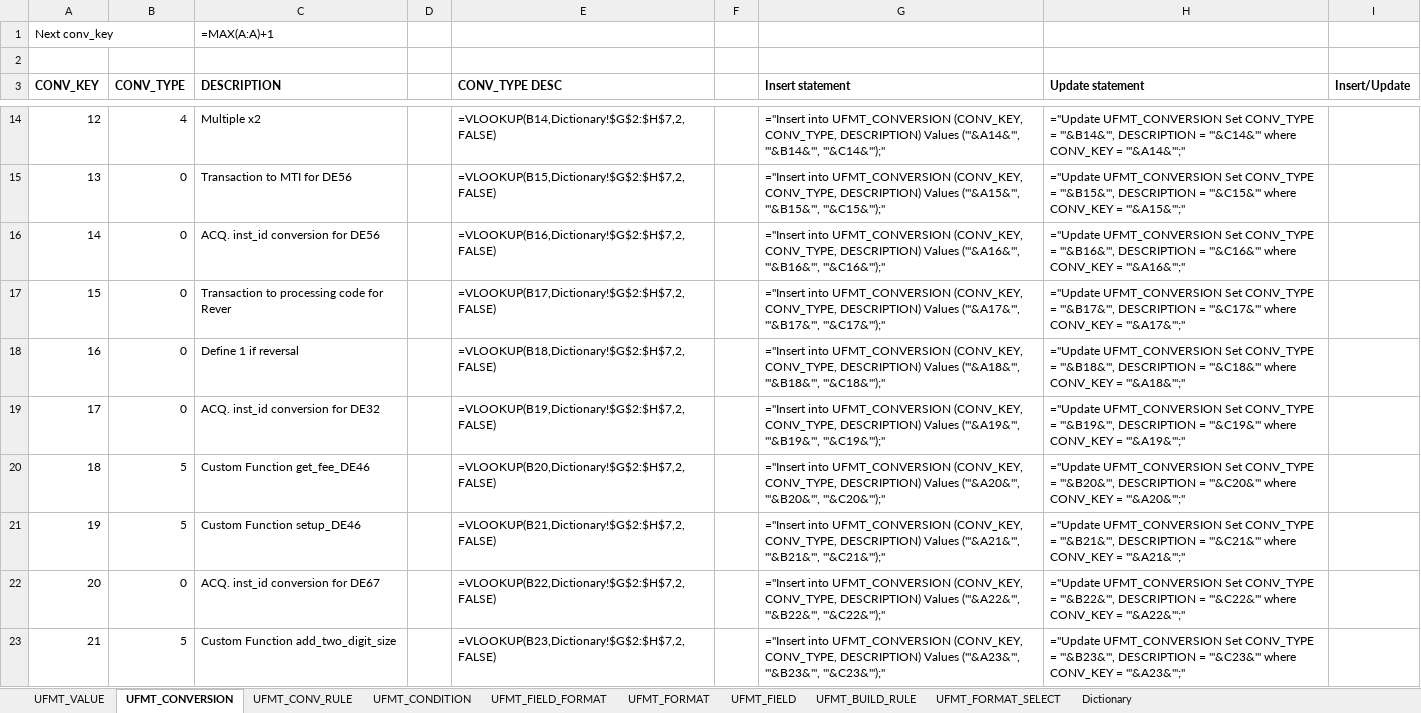
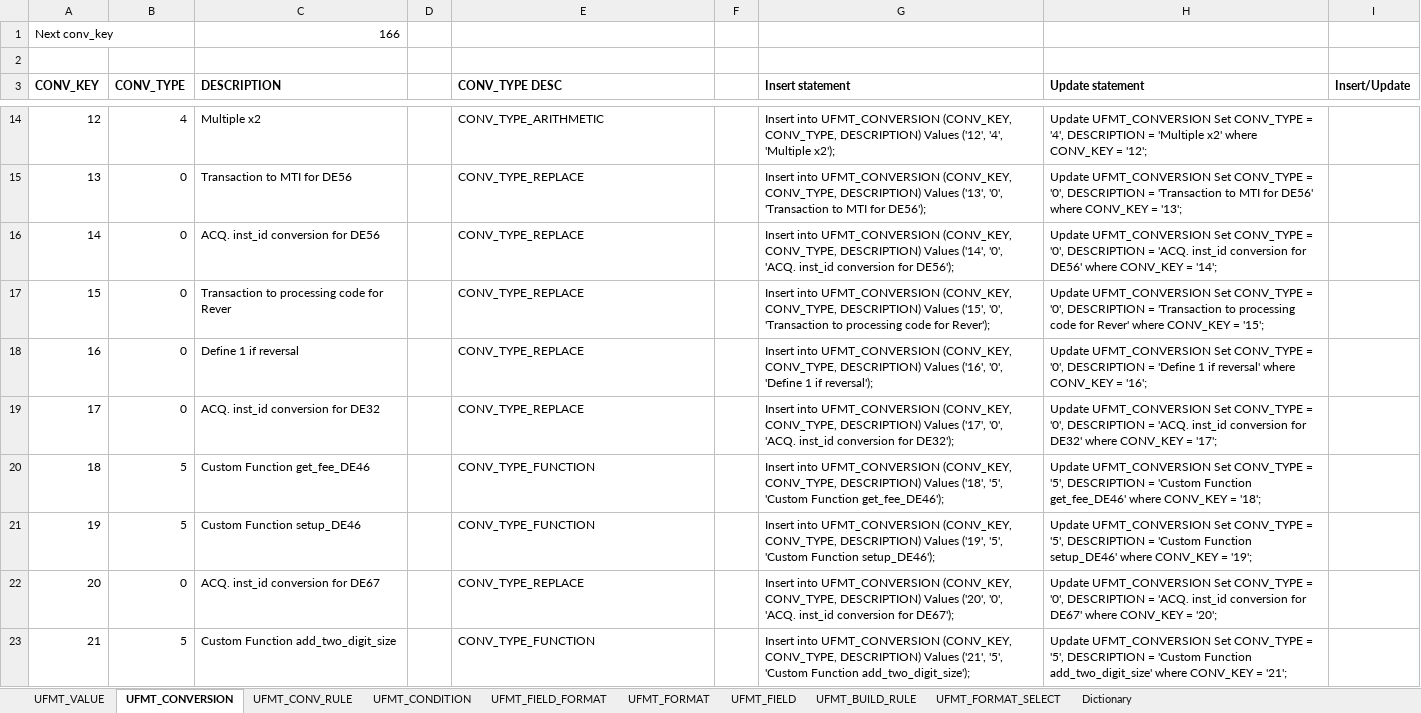
Before and after one commit to maxmiru/UFMT_processor, an Excel workbook: Data/Excel/UFMT_DATA_2.xlsx, sheet UFMT_CONVERSION, drawn as a sheet; only a part is shown, gaps mark what is left out; values as stored, in another font and other column widths than the file's, no borders; formulas without a stored value are shown as written; the diff covers the shown part only; the diff names each change by its address in the sheet, - before the commit and + after, or states it on an @@ line.

```diff
--- a/Data/Excel/UFMT_DATA_2.xlsx (sheet UFMT_CONVERSION)
+++ b/Data/Excel/UFMT_DATA_2.xlsx (sheet UFMT_CONVERSION)
-C1 (DESCRIPTION): =MAX(A:A)+1
+C1 (DESCRIPTION): 166
-E14 (CONV_TYPE DESC): =VLOOKUP(B14,Dictionary!$G$2:$H$7,2,FALSE)
+E14 (CONV_TYPE DESC): CONV_TYPE_ARITHMETIC
-G14 (Insert statement): ="Insert into UFMT_CONVERSION (CONV_KEY, CONV_TYPE, DESCRIPTION) Values ('"&A14&"', '"&B14&"', '"&C14&"');"
+G14 (Insert statement): Insert into UFMT_CONVERSION (CONV_KEY, CONV_TYPE, DESCRIPTION) Values ('12', '4', 'Multiple x2');
-H14 (Update statement): ="Update UFMT_CONVERSION Set CONV_TYPE = '"&B14&"', DESCRIPTION = '"&C14&"' where CONV_KEY = '"&A14&"';"
+H14 (Update statement): Update UFMT_CONVERSION Set CONV_TYPE = '4', DESCRIPTION = 'Multiple x2' where CONV_KEY = '12';
-E15 (CONV_TYPE DESC): =VLOOKUP(B15,Dictionary!$G$2:$H$7,2,FALSE)
+E15 (CONV_TYPE DESC): CONV_TYPE_REPLACE
-G15 (Insert statement): ="Insert into UFMT_CONVERSION (CONV_KEY, CONV_TYPE, DESCRIPTION) Values ('"&A15&"', '"&B15&"', '"&C15&"');"
+G15 (Insert statement): Insert into UFMT_CONVERSION (CONV_KEY, CONV_TYPE, DESCRIPTION) Values ('13', '0', 'Transaction to MTI for DE56');
-H15 (Update statement): ="Update UFMT_CONVERSION Set CONV_TYPE = '"&B15&"', DESCRIPTION = '"&C15&"' where CONV_KEY = '"&A15&"';"
+H15 (Update statement): Update UFMT_CONVERSION Set CONV_TYPE = '0', DESCRIPTION = 'Transaction to MTI for DE56' where CONV_KEY = '13';
-E16 (CONV_TYPE DESC): =VLOOKUP(B16,Dictionary!$G$2:$H$7,2,FALSE)
+E16 (CONV_TYPE DESC): CONV_TYPE_REPLACE
-G16 (Insert statement): ="Insert into UFMT_CONVERSION (CONV_KEY, CONV_TYPE, DESCRIPTION) Values ('"&A16&"', '"&B16&"', '"&C16&"');"
+G16 (Insert statement): Insert into UFMT_CONVERSION (CONV_KEY, CONV_TYPE, DESCRIPTION) Values ('14', '0', 'ACQ. inst_id conversion for DE56');
-H16 (Update statement): ="Update UFMT_CONVERSION Set CONV_TYPE = '"&B16&"', DESCRIPTION = '"&C16&"' where CONV_KEY = '"&A16&"';"
+H16 (Update statement): Update UFMT_CONVERSION Set CONV_TYPE = '0', DESCRIPTION = 'ACQ. inst_id conversion for DE56' where CONV_KEY = '14';
-E17 (CONV_TYPE DESC): =VLOOKUP(B17,Dictionary!$G$2:$H$7,2,FALSE)
+E17 (CONV_TYPE DESC): CONV_TYPE_REPLACE
-G17 (Insert statement): ="Insert into UFMT_CONVERSION (CONV_KEY, CONV_TYPE, DESCRIPTION) Values ('"&A17&"', '"&B17&"', '"&C17&"');"
+G17 (Insert statement): Insert into UFMT_CONVERSION (CONV_KEY, CONV_TYPE, DESCRIPTION) Values ('15', '0', 'Transaction to processing code for Rever');
-H17 (Update statement): ="Update UFMT_CONVERSION Set CONV_TYPE = '"&B17&"', DESCRIPTION = '"&C17&"' where CONV_KEY = '"&A17&"';"
+H17 (Update statement): Update UFMT_CONVERSION Set CONV_TYPE = '0', DESCRIPTION = 'Transaction to processing code for Rever' where CONV_KEY = '15';
-E18 (CONV_TYPE DESC): =VLOOKUP(B18,Dictionary!$G$2:$H$7,2,FALSE)
+E18 (CONV_TYPE DESC): CONV_TYPE_REPLACE
-G18 (Insert statement): ="Insert into UFMT_CONVERSION (CONV_KEY, CONV_TYPE, DESCRIPTION) Values ('"&A18&"', '"&B18&"', '"&C18&"');"
+G18 (Insert statement): Insert into UFMT_CONVERSION (CONV_KEY, CONV_TYPE, DESCRIPTION) Values ('16', '0', 'Define 1 if reversal');
-H18 (Update statement): ="Update UFMT_CONVERSION Set CONV_TYPE = '"&B18&"', DESCRIPTION = '"&C18&"' where CONV_KEY = '"&A18&"';"
+H18 (Update statement): Update UFMT_CONVERSION Set CONV_TYPE = '0', DESCRIPTION = 'Define 1 if reversal' where CONV_KEY = '16';
-E19 (CONV_TYPE DESC): =VLOOKUP(B19,Dictionary!$G$2:$H$7,2,FALSE)
+E19 (CONV_TYPE DESC): CONV_TYPE_REPLACE
-G19 (Insert statement): ="Insert into UFMT_CONVERSION (CONV_KEY, CONV_TYPE, DESCRIPTION) Values ('"&A19&"', '"&B19&"', '"&C19&"');"
+G19 (Insert statement): Insert into UFMT_CONVERSION (CONV_KEY, CONV_TYPE, DESCRIPTION) Values ('17', '0', 'ACQ. inst_id conversion for DE32');
-H19 (Update statement): ="Update UFMT_CONVERSION Set CONV_TYPE = '"&B19&"', DESCRIPTION = '"&C19&"' where CONV_KEY = '"&A19&"';"
+H19 (Update statement): Update UFMT_CONVERSION Set CONV_TYPE = '0', DESCRIPTION = 'ACQ. inst_id conversion for DE32' where CONV_KEY = '17';
-E20 (CONV_TYPE DESC): =VLOOKUP(B20,Dictionary!$G$2:$H$7,2,FALSE)
+E20 (CONV_TYPE DESC): CONV_TYPE_FUNCTION
-G20 (Insert statement): ="Insert into UFMT_CONVERSION (CONV_KEY, CONV_TYPE, DESCRIPTION) Values ('"&A20&"', '"&B20&"', '"&C20&"');"
+G20 (Insert statement): Insert into UFMT_CONVERSION (CONV_KEY, CONV_TYPE, DESCRIPTION) Values ('18', '5', 'Custom Function get_fee_DE46');
-H20 (Update statement): ="Update UFMT_CONVERSION Set CONV_TYPE = '"&B20&"', DESCRIPTION = '"&C20&"' where CONV_KEY = '"&A20&"';"
+H20 (Update statement): Update UFMT_CONVERSION Set CONV_TYPE = '5', DESCRIPTION = 'Custom Function get_fee_DE46' where CONV_KEY = '18';
-E21 (CONV_TYPE DESC): =VLOOKUP(B21,Dictionary!$G$2:$H$7,2,FALSE)
+E21 (CONV_TYPE DESC): CONV_TYPE_FUNCTION
-G21 (Insert statement): ="Insert into UFMT_CONVERSION (CONV_KEY, CONV_TYPE, DESCRIPTION) Values ('"&A21&"', '"&B21&"', '"&C21&"');"
+G21 (Insert statement): Insert into UFMT_CONVERSION (CONV_KEY, CONV_TYPE, DESCRIPTION) Values ('19', '5', 'Custom Function setup_DE46');
-H21 (Update statement): ="Update UFMT_CONVERSION Set CONV_TYPE = '"&B21&"', DESCRIPTION = '"&C21&"' where CONV_KEY = '"&A21&"';"
+H21 (Update statement): Update UFMT_CONVERSION Set CONV_TYPE = '5', DESCRIPTION = 'Custom Function setup_DE46' where CONV_KEY = '19';
-E22 (CONV_TYPE DESC): =VLOOKUP(B22,Dictionary!$G$2:$H$7,2,FALSE)
+E22 (CONV_TYPE DESC): CONV_TYPE_REPLACE
-G22 (Insert statement): ="Insert into UFMT_CONVERSION (CONV_KEY, CONV_TYPE, DESCRIPTION) Values ('"&A22&"', '"&B22&"', '"&C22&"');"
+G22 (Insert statement): Insert into UFMT_CONVERSION (CONV_KEY, CONV_TYPE, DESCRIPTION) Values ('20', '0', 'ACQ. inst_id conversion for DE67');
-H22 (Update statement): ="Update UFMT_CONVERSION Set CONV_TYPE = '"&B22&"', DESCRIPTION = '"&C22&"' where CONV_KEY = '"&A22&"';"
+H22 (Update statement): Update UFMT_CONVERSION Set CONV_TYPE = '0', DESCRIPTION = 'ACQ. inst_id conversion for DE67' where CONV_KEY = '20';
-E23 (CONV_TYPE DESC): =VLOOKUP(B23,Dictionary!$G$2:$H$7,2,FALSE)
+E23 (CONV_TYPE DESC): CONV_TYPE_FUNCTION
-G23 (Insert statement): ="Insert into UFMT_CONVERSION (CONV_KEY, CONV_TYPE, DESCRIPTION) Values ('"&A23&"', '"&B23&"', '"&C23&"');"
+G23 (Insert statement): Insert into UFMT_CONVERSION (CONV_KEY, CONV_TYPE, DESCRIPTION) Values ('21', '5', 'Custom Function add_two_digit_size');
-H23 (Update statement): ="Update UFMT_CONVERSION Set CONV_TYPE = '"&B23&"', DESCRIPTION = '"&C23&"' where CONV_KEY = '"&A23&"';"
+H23 (Update statement): Update UFMT_CONVERSION Set CONV_TYPE = '5', DESCRIPTION = 'Custom Function add_two_digit_size' where CONV_KEY = '21';
```
Also changed, not shown: 448 edited cells elsewhere in this sheet, sheet UFMT_CONV_RULE, sheet UFMT_BUILD_RULE, sheet UFMT_VALUE, sheet UFMT_FIELD, sheet UFMT_FORMAT_SELECT, sheet UFMT_CONDITION, 2 more sheets, 3 other files.
